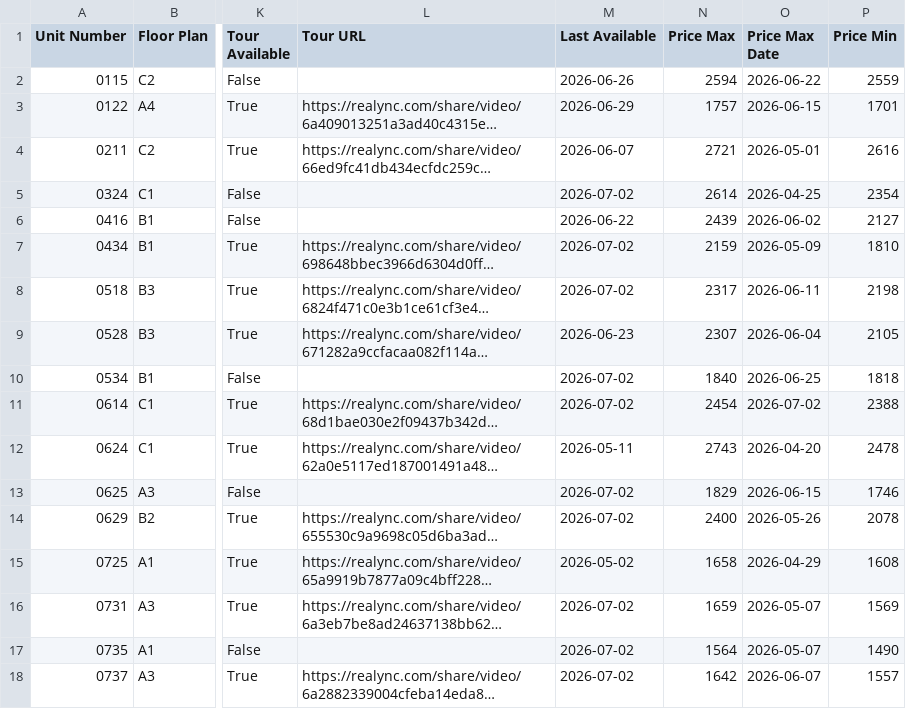
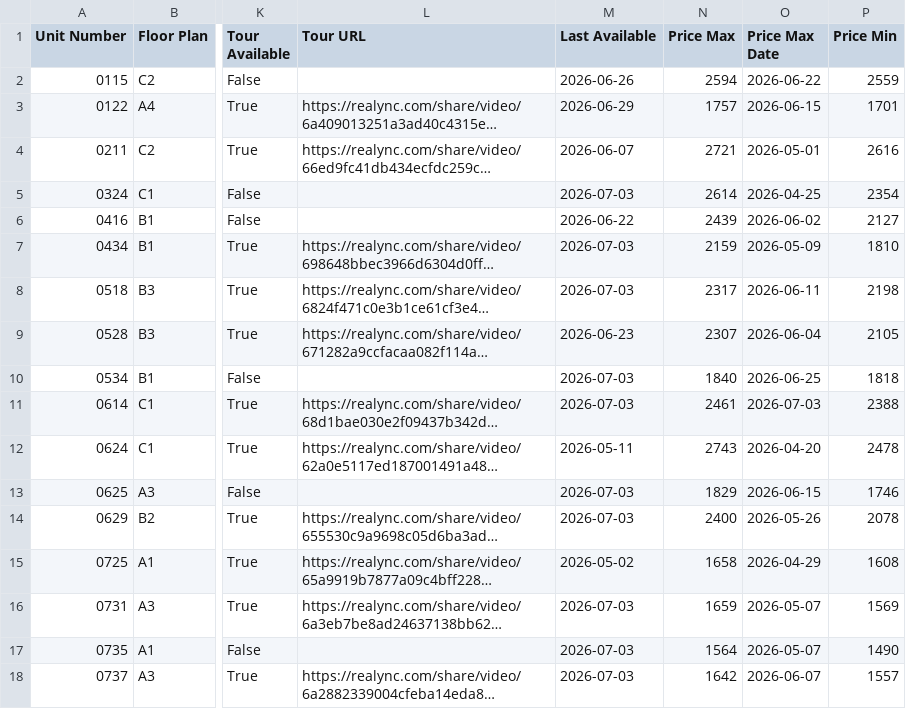
Before and after one commit to patchnpin/apartment_tracker, a CSV file: data/unit_details.csv, drawn as a sheet; only a part is shown, gaps mark what is left out; long unchanged cells end in …; the diff covers the shown part only; the diff names each change by its address in the sheet, - before the commit and + after, or states it on an @@ line.

```diff
--- a/data/unit_details.csv
+++ b/data/unit_details.csv
-M5 (Last Available): 2026-07-02
+M5 (Last Available): 2026-07-03
-M7:M8 (Last Available): 2026-07-02
+M7:M8 (Last Available): 2026-07-03
-M10:M11 (Last Available): 2026-07-02
+M10:M11 (Last Available): 2026-07-03
-N11 (Price Max): 2454
+N11 (Price Max): 2461
-O11 (Price Max Date): 2026-07-02
+O11 (Price Max Date): 2026-07-03
-M13:M14 (Last Available): 2026-07-02
+M13:M14 (Last Available): 2026-07-03
-M16:M18 (Last Available): 2026-07-02
+M16:M18 (Last Available): 2026-07-03
```
Also changed, not shown: 18 edited cells elsewhere in this file, data/price_history.csv, docs/price_history.csv, 1 other file.
